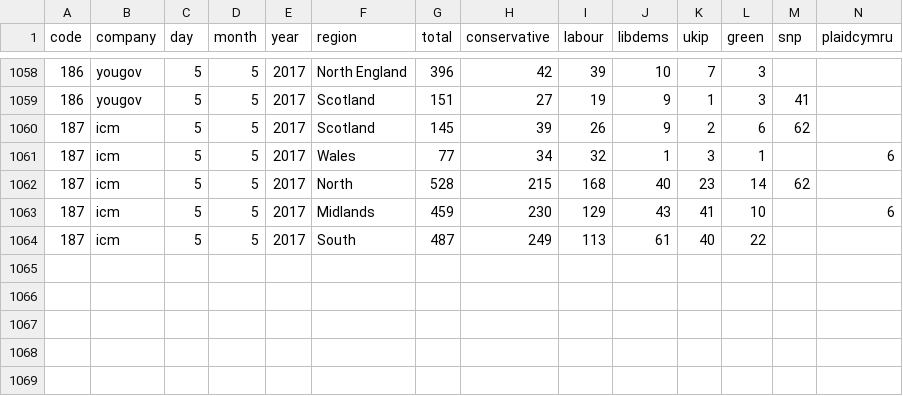
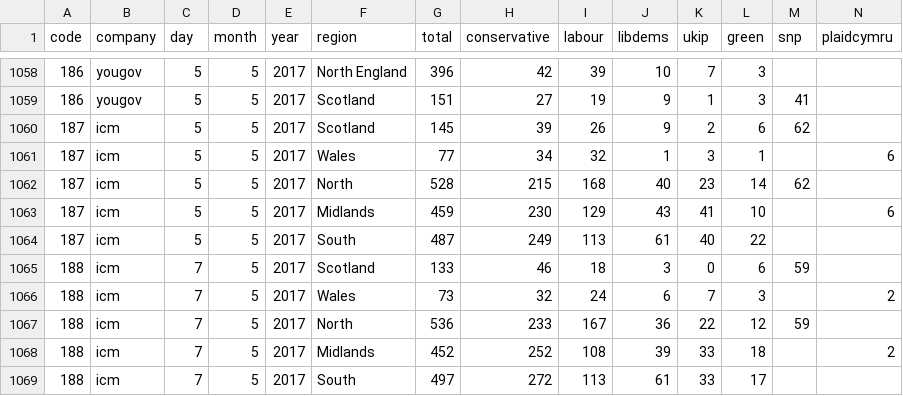
Before and after one commit to principalfish/principalfish.github.io, a CSV file: electionmaps/houseofcommons/predictionModel/polls.csv, drawn as a sheet; only a part is shown, gaps mark what is left out; rows hold the shown columns only; the diff names each change by its address in the sheet, - before the commit and + after, or states it on an @@ line.

```diff
--- a/electionmaps/houseofcommons/predictionModel/polls.csv
+++ b/electionmaps/houseofcommons/predictionModel/polls.csv
+row 1065: 188 | icm | 7 | 5 | 2017 | Scotland | 133 | 46 | 18 | 3 | 0 | 6 | 59
+row 1066: 188 | icm | 7 | 5 | 2017 | Wales | 73 | 32 | 24 | 6 | 7 | 3 |  | 2
+row 1067: 188 | icm | 7 | 5 | 2017 | North | 536 | 233 | 167 | 36 | 22 | 12 | 59
+row 1068: 188 | icm | 7 | 5 | 2017 | Midlands | 452 | 252 | 108 | 39 | 33 | 18 |  | 2
+row 1069: 188 | icm | 7 | 5 | 2017 | South | 497 | 272 | 113 | 61 | 33 | 17
```
Also changed, not shown: 5 other files.
